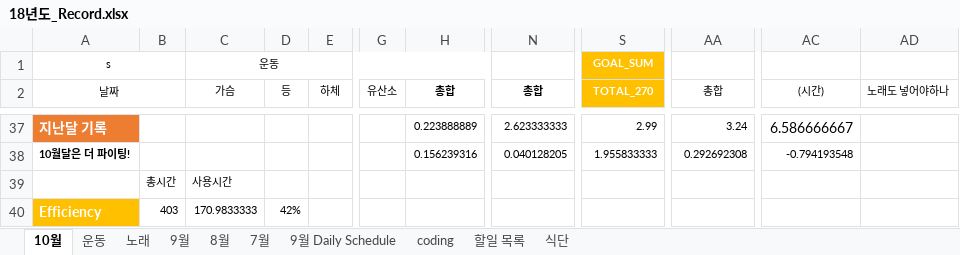
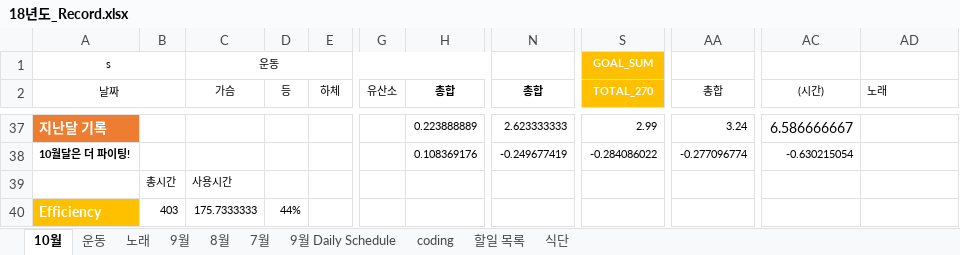
Before and after one commit to Taeu/taeu.github.io, an Excel workbook: record/18년도_Record.xlsx, sheet 10월, drawn as a sheet; only a part is shown, gaps mark what is left out; values as stored, in another font and other column widths than the file's, no borders; the diff covers the shown part only; the diff names each change by its address in the sheet, - before the commit and + after, or states it on an @@ line.

```diff
--- a/record/18년도_Record.xlsx (sheet 10월)
+++ b/record/18년도_Record.xlsx (sheet 10월)
-AD2: 노래도 넣어야하나
+AD2: 노래
-H38 (총합): 0.156239316
+H38 (총합): 0.108369176
-N38 (총합): 0.040128205
+N38 (총합): -0.249677419
-S38 (TOTAL_270): 1.955833333
+S38 (TOTAL_270): -0.284086022
-AA38 (총합): 0.292692308
+AA38 (총합): -0.277096774
-AC38 ((시간)): -0.794193548
+AC38 ((시간)): -0.630215054
-C40 (가슴): 170.9833333
+C40 (가슴): 175.7333333
-D40 (등): 42%
+D40 (등): 44%
```
Also changed, not shown: 31 edited cells and cell formats elsewhere in this sheet, formulas that keep their value, 3 other files.
